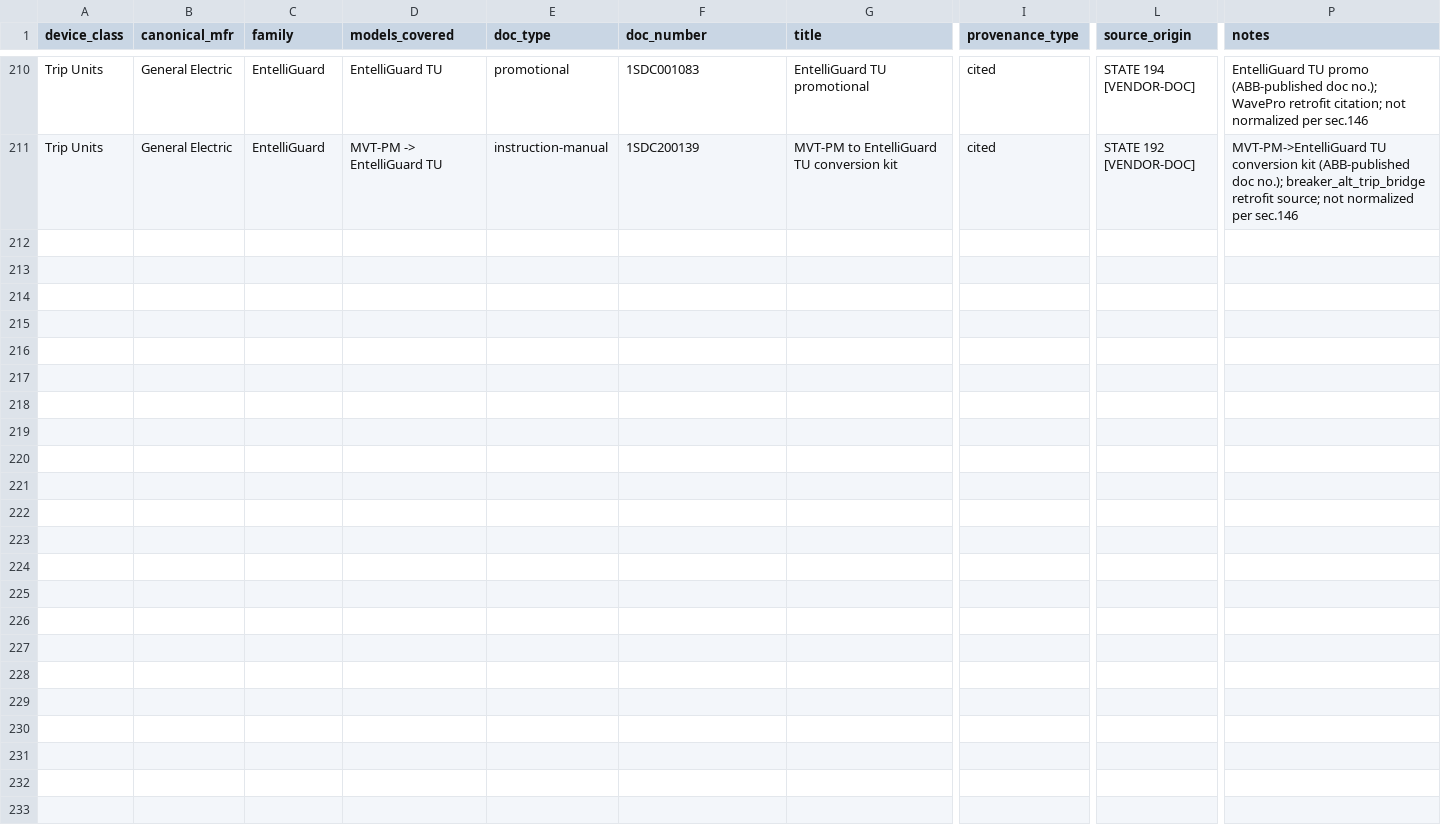
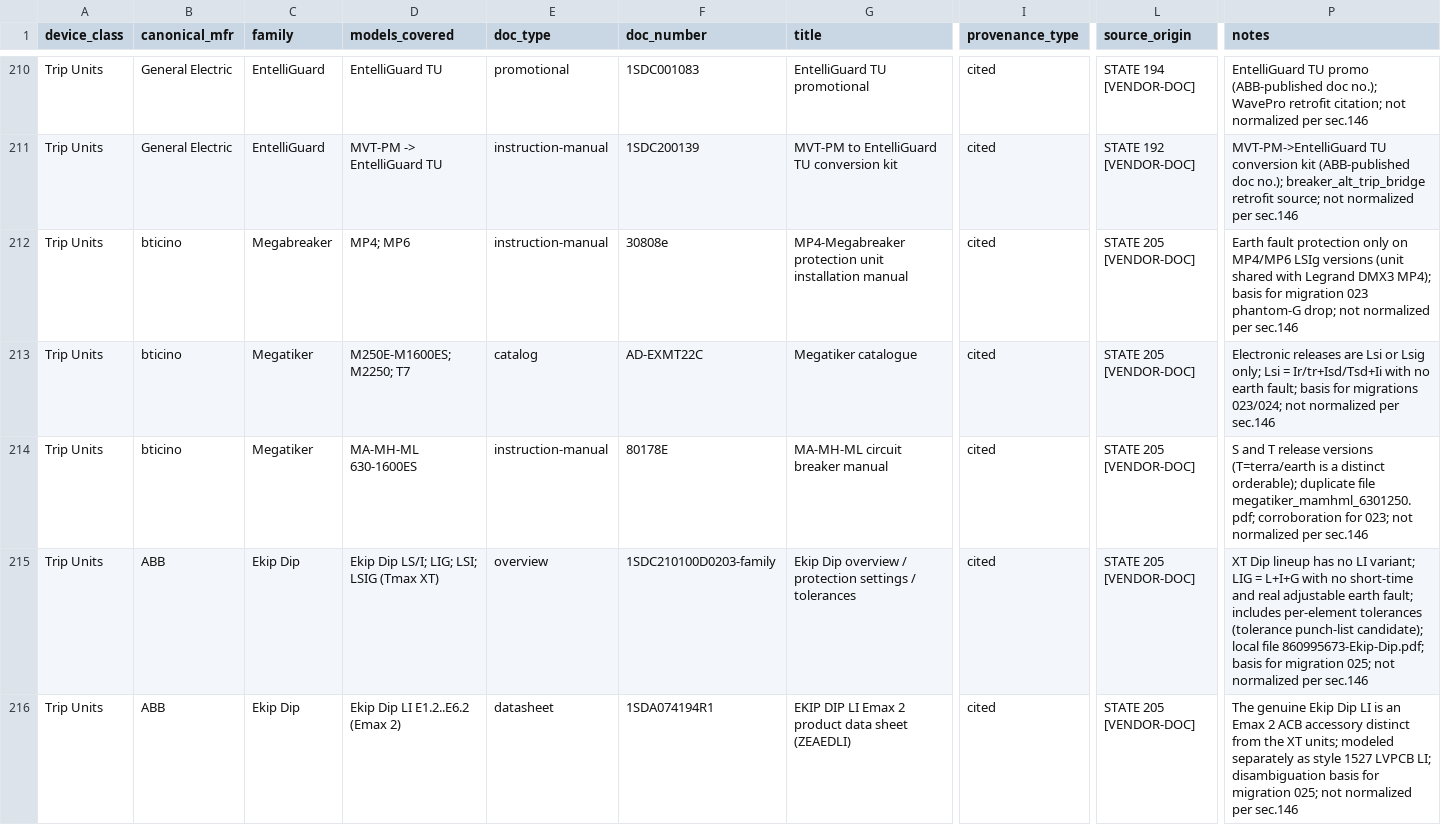
Before and after one commit to APEX-Power-Ops/apex-power-ops-platform, a CSV file: reference/tcc/catalogs/CATALOG-INDEX.csv, drawn as a sheet; only a part is shown, gaps mark what is left out; rows hold the shown columns only; the diff names each change by its address in the sheet, - before the commit and + after, or states it on an @@ line.

```diff
--- a/reference/tcc/catalogs/CATALOG-INDEX.csv
+++ b/reference/tcc/catalogs/CATALOG-INDEX.csv
+row 212: Trip Units | bticino | Megabreaker | MP4; MP6 | instruction-manual | 30808e | MP4-Megabreaker protection unit installation manual | cited | STATE 205 [VENDOR-DOC] | Earth fault protection only on MP4/MP6 LSIg versions (unit shared with Legrand DMX3 MP4); basis for migration 023 phantom-G drop; not normalized per sec.146
+row 213: Trip Units | bticino | Megatiker | M250E-M1600ES; M2250; T7 | catalog | AD-EXMT22C | Megatiker catalogue | cited | STATE 205 [VENDOR-DOC] | Electronic releases are Lsi or Lsig only; Lsi = Ir/tr+Isd/Tsd+Ii with no earth fault; basis for migrations 023/024; not normalized per sec.146
+row 214: Trip Units | bticino | Megatiker | MA-MH-ML 630-1600ES | instruction-manual | 80178E | MA-MH-ML circuit breaker manual | cited | STATE 205 [VENDOR-DOC] | S and T release versions (T=terra/earth is a distinct orderable); duplicate file megatiker_mamhml_6301250.pdf; corroboration for 023; not normalized per sec.146
+row 215: Trip Units | ABB | Ekip Dip | Ekip Dip LS/I; LIG; LSI; LSIG (Tmax XT) | overview | 1SDC210100D0203-family | Ekip Dip overview / protection settings / tolerances | cited | STATE 205 [VENDOR-DOC] | XT Dip lineup has no LI variant; LIG = L+I+G with no short-time and real adjustable earth fault; includes per-element tolerances (tolerance punch-list candidate); local file 860995673-Ekip-Dip.pdf; basis for migration 025; not normalized per sec.146
+row 216: Trip Units | ABB | Ekip Dip | Ekip Dip LI E1.2..E6.2 (Emax 2) | datasheet | 1SDA074194R1 | EKIP DIP LI Emax 2 product data sheet (ZEAEDLI) | cited | STATE 205 [VENDOR-DOC] | The genuine Ekip Dip LI is an Emax 2 ACB accessory distinct from the XT units; modeled separately as style 1527 LVPCB LI; disambiguation basis for migration 025; not normalized per sec.146
```
Also changed, not shown: 3 other files.
